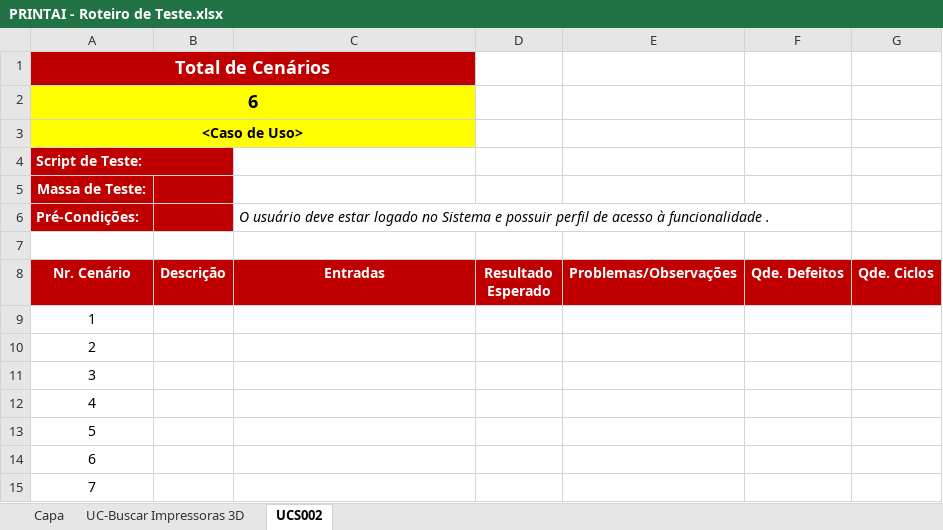
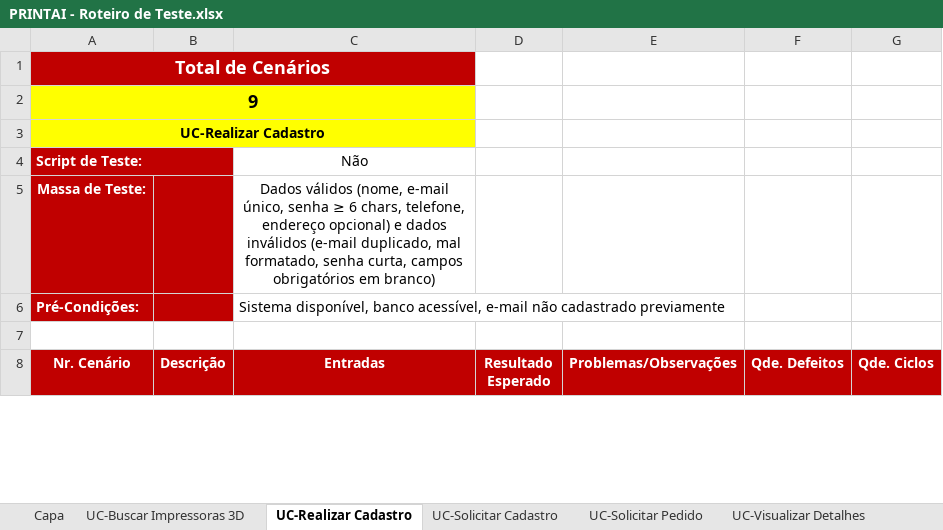
Before and after one commit to xablavskk/PRINTAI, an Excel workbook: 4.Teste/PRINTAI - Roteiro de Teste.xlsx, sheet UC-Realizar Cadastro, drawn as a sheet; only a part is shown; values as stored, in another font and other column widths than the file's, no borders; removed rows and columns are numbered as before the commit, all else as after; the diff covers the shown part only; the diff names each change by its address in the sheet, - before the commit and + after, or states it on an @@ line.

Commit message:
docs: atualiza documentação fase de Construção — histórias de usuário, protótipos, roteiro de testes e guia de implantação

```diff
--- a/4.Teste/PRINTAI - Roteiro de Teste.xlsx (sheet UC-Realizar Cadastro)
+++ b/4.Teste/PRINTAI - Roteiro de Teste.xlsx (sheet UC-Realizar Cadastro)
-sheet tab: UCS002
+sheet tab: UC-Realizar Cadastro
+sheet tab: UC-Solicitar Cadastro
+sheet tab: UC-Solicitar Pedido
+sheet tab: UC-Visualizar Detalhes
-A2 (Nr. Cenário): 6
+A2 (Nr. Cenário): 9
-A3 (Nr. Cenário): <Caso de Uso>
+A3 (Nr. Cenário): UC-Realizar Cadastro
-C4 (Entradas): (empty)
+C4 (Entradas): Não
-C5 (Entradas): (empty)
+C5 (Entradas): Dados válidos (nome, e-mail único, senha ≥ 6 chars, telefone, endereço opcional) e dados inválidos (e-mail duplicado, mal formatado, senha curta, campos obrigatórios em branco)
-C6 (Entradas): O usuário deve estar logado no Sistema e possuir perfil de acesso à funcionalidade .
+C6 (Entradas): Sistema disponível, banco acessível, e-mail não cadastrado previamente
-C6 italic: on
+C6 italic: off
-row 9: 1
-row 10: 2
-row 11: 3
-row 12: 4
-row 13: 5
-row 14: 6
-row 15: 7
```
Also changed, not shown: 9 added rows and 4 removed rows elsewhere in this sheet, sheet Capa, other sheet tabs, 6.Gerenciamento de Projeto/PRINTAI - Checklist Verificacao de Projeto.xlsx, 6.Gerenciamento de Projeto/PRINTAI - Planejamento e Controle do Projeto.xlsx, 7 other files.
